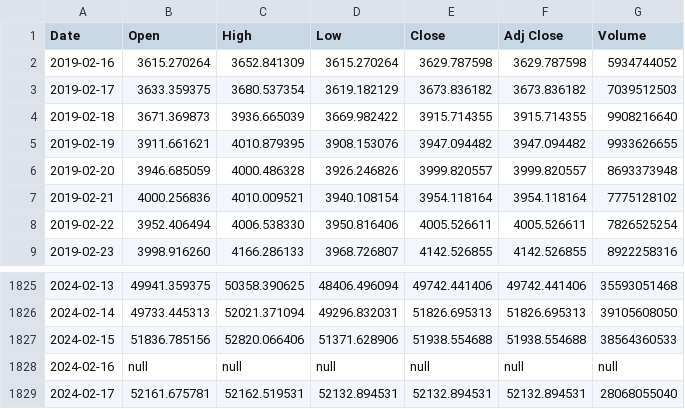
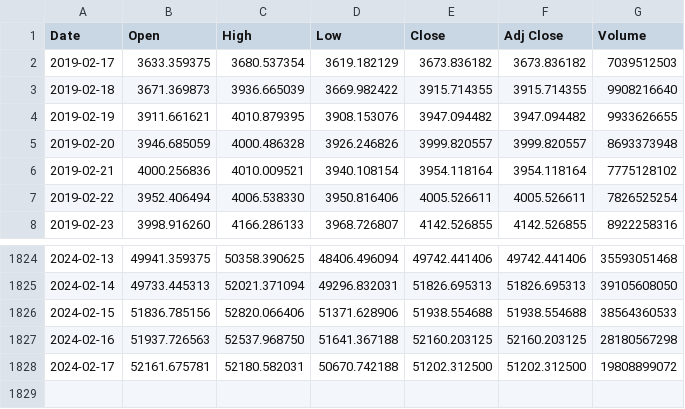
Before and after one commit to bakkiuho/DATA609_project, a CSV file: BTC-USD.csv, drawn as a sheet; only a part is shown, gaps mark what is left out.

```diff
--- a/BTC-USD.csv
+++ b/BTC-USD.csv
@@ -1,3 +1,2 @@
 Date,Open,High,Low,Close,Adj Close,Volume
-2019-02-16,3615.270264,3652.841309,3615.270264,3629.787598,3629.787598,5934744052
 2019-02-17,3633.359375,3680.537354,3619.182129,3673.836182,3673.836182,7039512503
@@ -1827,3 +1826,3 @@ Date,Open,High,Low,Close,Adj Close,Volume
 2024-02-15,51836.785156,52820.066406,51371.628906,51938.554688,51938.554688,38564360533
-2024-02-16,null,null,null,null,null,null
-2024-02-17,52161.675781,52162.519531,52132.894531,52132.894531,52132.894531,28068055040
+2024-02-16,51937.726563,52537.968750,51641.367188,52160.203125,52160.203125,28180567298
+2024-02-17,52161.675781,52180.582031,50670.742188,51202.312500,51202.312500,19808899072
```
Also changed, not shown: DOGE-USD.csv, ETH-USD.csv.
